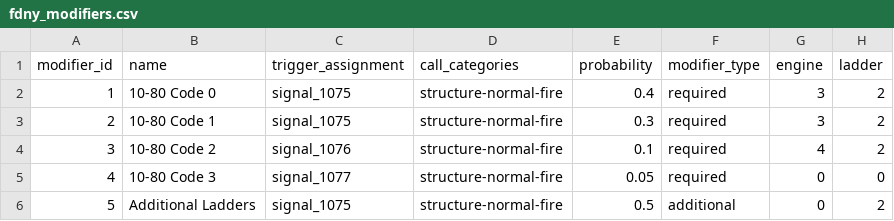
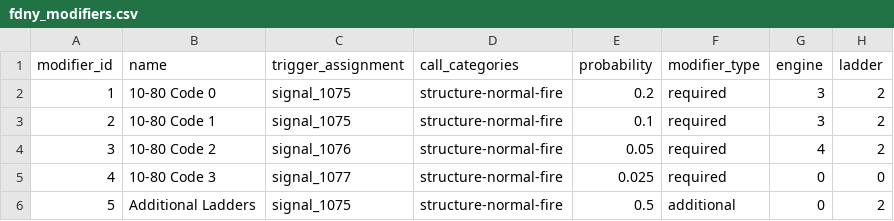
Before and after one commit to chiral-steven-tung-2/dispatch-simulator, a CSV file: server/NycDispatch.Api/Data/fdny_modifiers.csv, drawn as a sheet; only a part is shown; the diff names each change by its address in the sheet, - before the commit and + after, or states it on an @@ line.

Commit message:
FDNY/NYPD only modes

```diff
--- a/server/NycDispatch.Api/Data/fdny_modifiers.csv
+++ b/server/NycDispatch.Api/Data/fdny_modifiers.csv
-E2 (probability): 0.4
+E2 (probability): 0.2
-E3 (probability): 0.3
+E3 (probability): 0.1
-E4 (probability): 0.1
+E4 (probability): 0.05
-E5 (probability): 0.05
+E5 (probability): 0.025
```
Also changed, not shown: server/NycDispatch.Api/bin/Debug/net8.0/Data/fdny_modifiers.csv, 15 other files.
